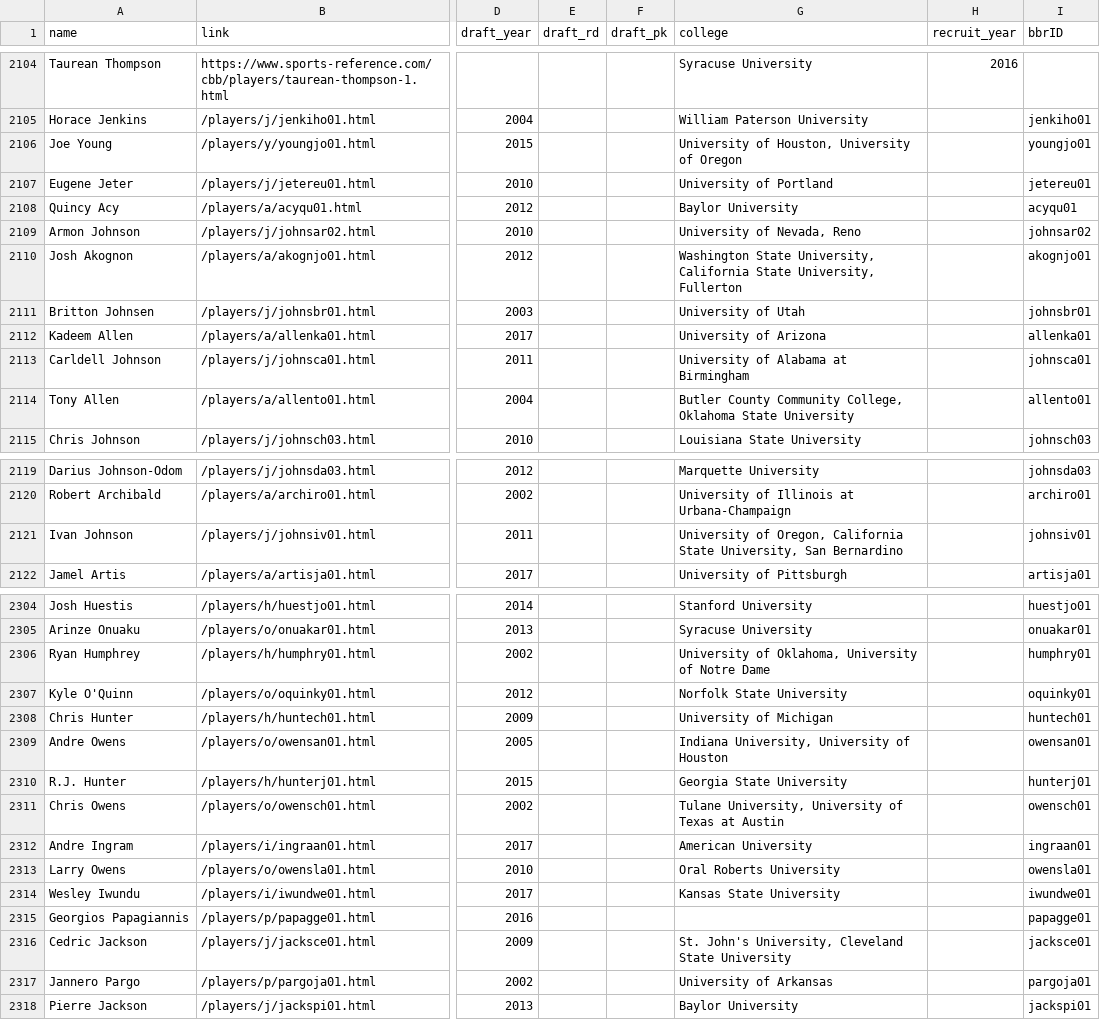
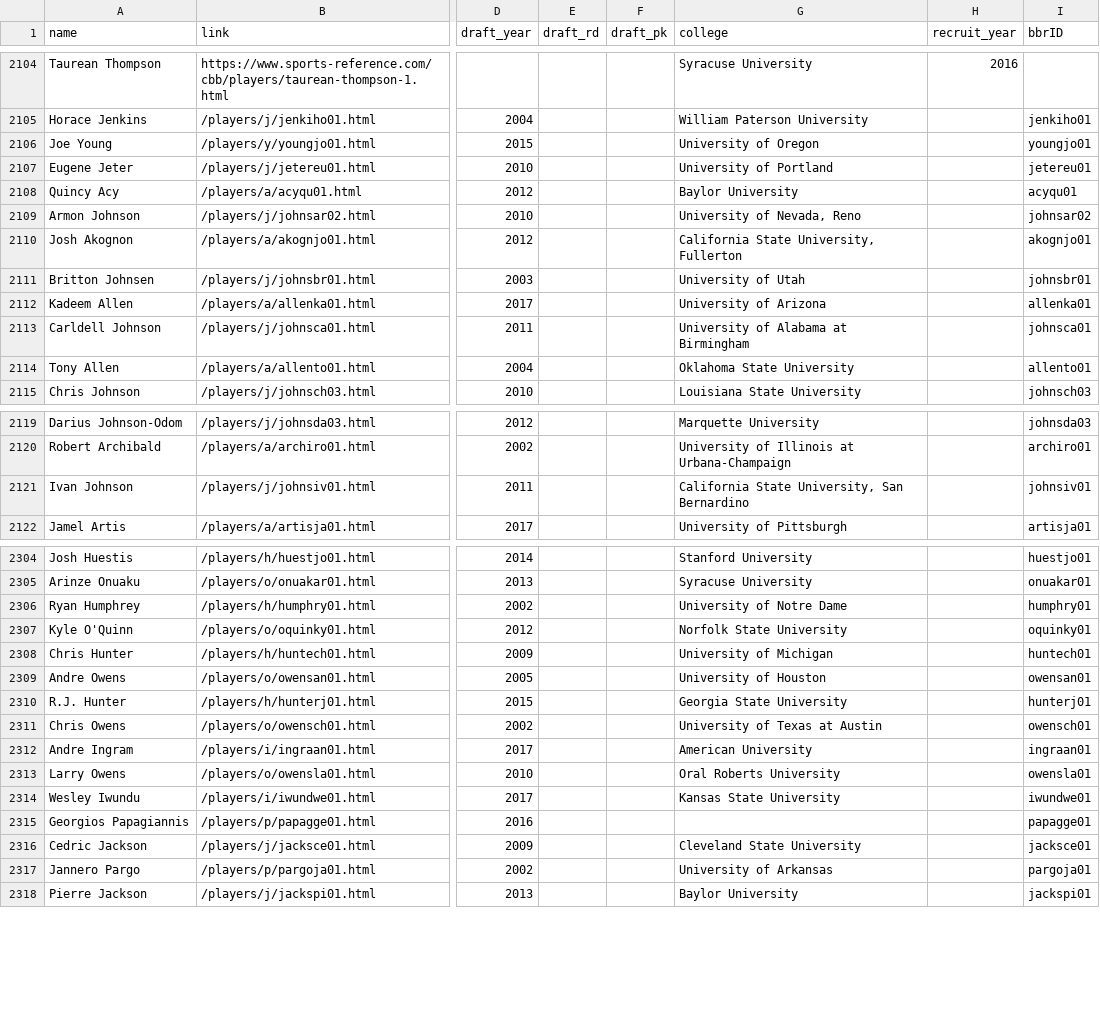
Before and after one commit to the-pudding/hs-hype-data, a CSV file: output/players.csv, drawn as a sheet; only a part is shown, gaps mark what is left out; the diff covers the shown part only; the diff names each change by its address in the sheet, - before the commit and + after, or states it on an @@ line.

```diff
--- a/output/players.csv
+++ b/output/players.csv
-G2106 (college): University of Houston, University of Oregon
+G2106 (college): University of Oregon
-G2110 (college): Washington State University, California State…
+G2110 (college): California State…
-G2114 (college): Butler County Community College, Oklahoma State University
+G2114 (college): Oklahoma State University
-G2121 (college): University of Oregon, California State…
+G2121 (college): California State…
-G2306 (college): University of Oklahoma, University of Notre Dame
+G2306 (college): University of Notre Dame
-G2309 (college): Indiana University, University of Houston
+G2309 (college): University of Houston
-G2311 (college): Tulane University, University of Texas at Austin
+G2311 (college): University of Texas at Austin
-G2316 (college): St. John's University, Cleveland State University
+G2316 (college): Cleveland State University
```
Also changed, not shown: 50 edited cells elsewhere in this file, 2 other files.
